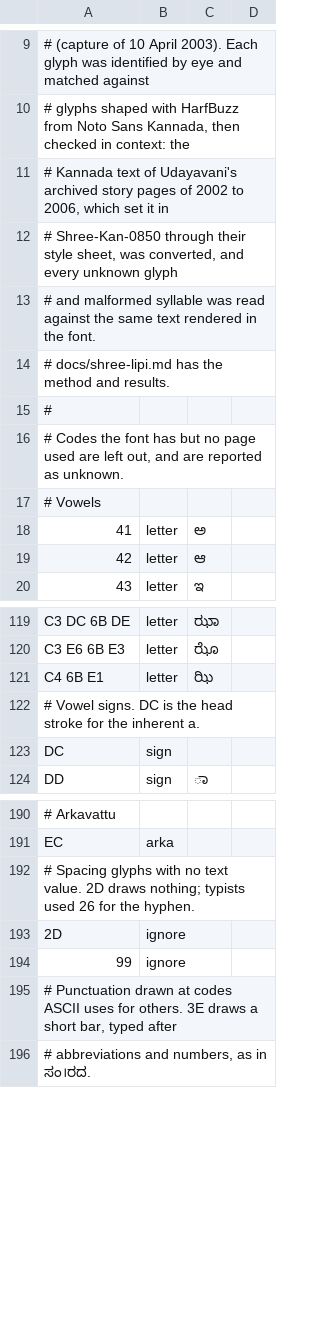
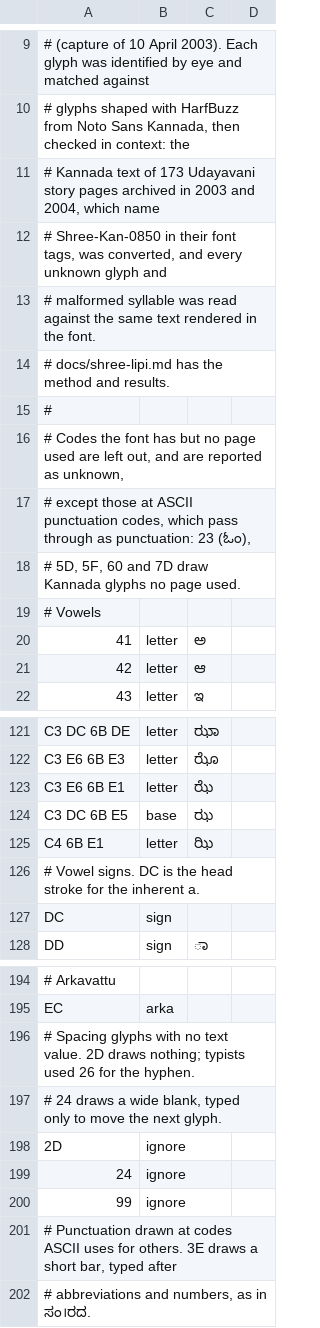
Before and after one commit to openkannada/kannadi, a TSV file: crates/kannadi/data/shree-lipi.tsv, drawn as a sheet; only a part is shown, gaps mark what is left out.

Commit message:
Keep subscripts after a cluster glyph, and fix the review findings
A subscript typed after a glyph that draws a whole cluster, such as ಕ್ಷಿ, went
between its consonants: C6 FC BE read as ಲಕ್ಮ್ಷಿ. Subscripts now join after the
letter's consonant cluster, so it reads ಲಕ್ಷ್ಮಿ.

The table now drops the wide blank 24 where no subscript follows it, so a
Unicode $ is reported as unencodable, and reads ಝೆ and ಝ್. The docs say
which codes pass through as punctuation, that only the library writes
Shree-Lipi, and that no Shree-Lipi PDF was found.

```diff
--- a/crates/kannadi/data/shree-lipi.tsv
+++ b/crates/kannadi/data/shree-lipi.tsv
@@ -10,8 +10,10 @@
 # glyphs shaped with HarfBuzz from Noto Sans Kannada, then checked in context: the
-# Kannada text of Udayavani's archived story pages of 2002 to 2006, which set it in
-# Shree-Kan-0850 through their style sheet, was converted, and every unknown glyph
-# and malformed syllable was read against the same text rendered in the font.
+# Kannada text of 173 Udayavani story pages archived in 2003 and 2004, which name
+# Shree-Kan-0850 in their font tags, was converted, and every unknown glyph and
+# malformed syllable was read against the same text rendered in the font.
 # docs/shree-lipi.md has the method and results.
 #
-# Codes the font has but no page used are left out, and are reported as unknown.
+# Codes the font has but no page used are left out, and are reported as unknown,
+# except those at ASCII punctuation codes, which pass through as punctuation: 23 (ಓಂ),
+# 5D, 5F, 60 and 7D draw Kannada glyphs no page used.
 # Vowels
@@ -120,2 +122,4 @@ C3 DC 6B DE	letter	ಝಾ
 C3 E6 6B E3	letter	ಝೊ
+C3 E6 6B E1	letter	ಝೆ
+C3 DC 6B E5	base	ಝ
 C4 6B E1	letter	ಝಿ
@@ -192,3 +196,5 @@ EC	arka
 # Spacing glyphs with no text value. 2D draws nothing; typists used 26 for the hyphen.
+# 24 draws a wide blank, typed only to move the next glyph.
 2D	ignore
+24	ignore
 99	ignore
```
Also changed, not shown: 7 other files.
